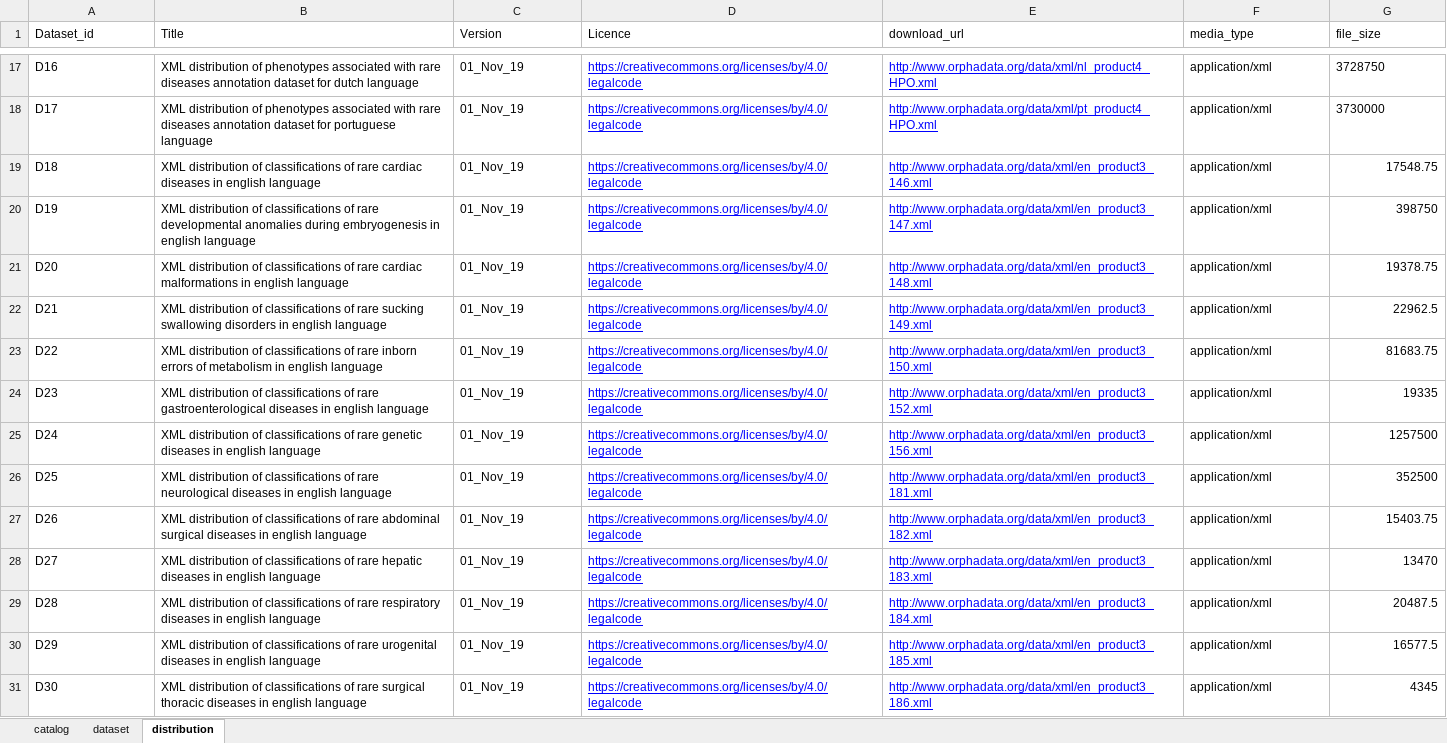
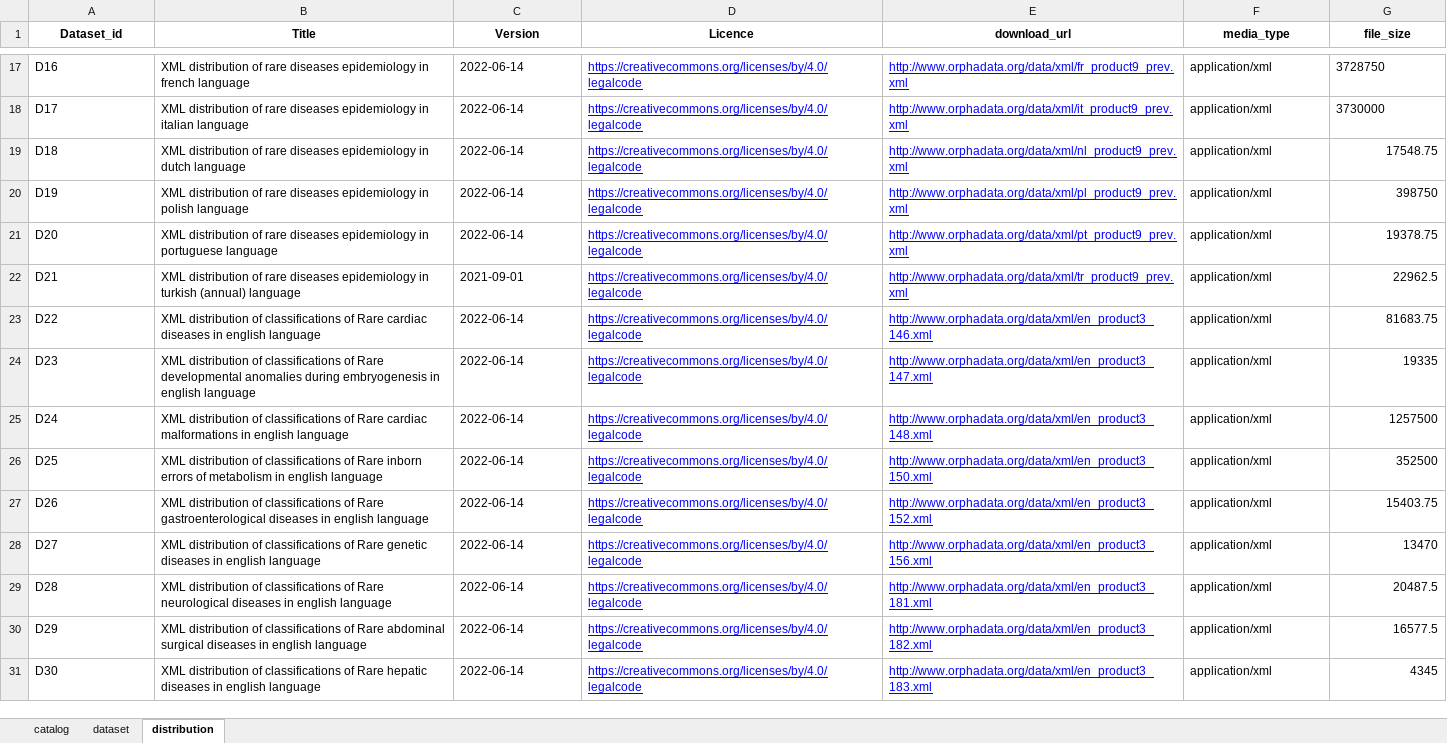
Before and after one commit to Orphanet/orphadata-fdp-populator, an Excel workbook: input/FAIRData.xlsx, sheet distribution, drawn as a sheet; only a part is shown, gaps mark what is left out; values as stored, in another font and other column widths than the file's, no borders; the diff covers the shown part only; the diff names each change by its address in the sheet, - before the commit and + after, or states it on an @@ line.

```diff
--- a/input/FAIRData.xlsx (sheet distribution)
+++ b/input/FAIRData.xlsx (sheet distribution)
@@ A1:G1 bold: off → on, alignment: left → center @@
-B17 (Title): …distribution of phenotypes associated with rare diseases annotation dataset for dutch language
+B17 (Title): …distribution of rare diseases epidemiology in french language
-C17:C21 (Version): 01_Nov_19
+C17:C21 (Version): 2022-06-14
-E17 (download_url): http://www.orphadata.org/data/xml/nl_product4_HPO.xml
+E17 (download_url): http://www.orphadata.org/data/xml/fr_product9_prev.xml
-B18 (Title): …distribution of phenotypes associated with rare diseases annotation dataset for portuguese language
+B18 (Title): …distribution of rare diseases epidemiology in italian language
-E18 (download_url): http://www.orphadata.org/data/xml/pt_product4_HPO.xml
+E18 (download_url): http://www.orphadata.org/data/xml/it_product9_prev.xml
-B19 (Title): …distribution of classifications of rare cardiac diseases in english language
+B19 (Title): …distribution of rare diseases epidemiology in dutch language
-E19 (download_url): http://www.orphadata.org/data/xml/en_product3_146.xml
+E19 (download_url): http://www.orphadata.org/data/xml/nl_product9_prev.xml
-B20 (Title): …distribution of classifications of rare developmental anomalies during embryogenesis in english language
+B20 (Title): …distribution of rare diseases epidemiology in polish language
-E20 (download_url): http://www.orphadata.org/data/xml/en_product3_147.xml
+E20 (download_url): http://www.orphadata.org/data/xml/pl_product9_prev.xml
-B21 (Title): …distribution of classifications of rare cardiac malformations in english language
+B21 (Title): …distribution of rare diseases epidemiology in portuguese language
-E21 (download_url): http://www.orphadata.org/data/xml/en_product3_148.xml
+E21 (download_url): http://www.orphadata.org/data/xml/pt_product9_prev.xml
-B22 (Title): …distribution of classifications of rare sucking swallowing disorders in english language
+B22 (Title): …distribution of rare diseases epidemiology in turkish (annual) language
-C22 (Version): 01_Nov_19
+C22 (Version): 2021-09-01
-E22 (download_url): http://www.orphadata.org/data/xml/en_product3_149.xml
+E22 (download_url): http://www.orphadata.org/data/xml/tr_product9_prev.xml
-B23 (Title): …classifications of rare inborn errors of metabolism in english…
+B23 (Title): …classifications of Rare cardiac diseases in english…
-C23:C31 (Version): 01_Nov_19
+C23:C31 (Version): 2022-06-14
-E23 (download_url): http://www.orphadata.org/data/xml/en_product3_150.xml
+E23 (download_url): http://www.orphadata.org/data/xml/en_product3_146.xml
-B24 (Title): …classifications of rare gastroenterological diseases in english…
+B24 (Title): …classifications of Rare developmental anomalies during embryogenesis in english…
-E24 (download_url): http://www.orphadata.org/data/xml/en_product3_152.xml
+E24 (download_url): http://www.orphadata.org/data/xml/en_product3_147.xml
-B25 (Title): …classifications of rare genetic diseases in english…
+B25 (Title): …classifications of Rare cardiac malformations in english…
-E25 (download_url): http://www.orphadata.org/data/xml/en_product3_156.xml
+E25 (download_url): http://www.orphadata.org/data/xml/en_product3_148.xml
-B26 (Title): …classifications of rare neurological diseases in english…
+B26 (Title): …classifications of Rare inborn errors of metabolism in english…
-E26 (download_url): http://www.orphadata.org/data/xml/en_product3_181.xml
+E26 (download_url): http://www.orphadata.org/data/xml/en_product3_150.xml
-B27 (Title): …classifications of rare abdominal surgical diseases in…
+B27 (Title): …classifications of Rare gastroenterological diseases in…
-E27 (download_url): http://www.orphadata.org/data/xml/en_product3_182.xml
+E27 (download_url): http://www.orphadata.org/data/xml/en_product3_152.xml
-B28 (Title): …classifications of rare hepatic diseases in…
+B28 (Title): …classifications of Rare genetic diseases in…
-E28 (download_url): http://www.orphadata.org/data/xml/en_product3_183.xml
+E28 (download_url): http://www.orphadata.org/data/xml/en_product3_156.xml
-B29 (Title): …classifications of rare respiratory diseases in…
+B29 (Title): …classifications of Rare neurological diseases in…
-E29 (download_url): http://www.orphadata.org/data/xml/en_product3_184.xml
+E29 (download_url): http://www.orphadata.org/data/xml/en_product3_181.xml
-B30 (Title): …classifications of rare urogenital diseases in…
+B30 (Title): …classifications of Rare abdominal surgical diseases in…
-E30 (download_url): http://www.orphadata.org/data/xml/en_product3_185.xml
+E30 (download_url): http://www.orphadata.org/data/xml/en_product3_182.xml
-B31 (Title): …classifications of rare surgical thoracic diseases in…
+B31 (Title): …classifications of Rare hepatic diseases in…
-E31 (download_url): http://www.orphadata.org/data/xml/en_product3_186.xml
+E31 (download_url): http://www.orphadata.org/data/xml/en_product3_183.xml
```
Also changed, not shown: 17 added rows and 149 edited cells elsewhere in this sheet, sheet dataset, sheet catalog, 16 other files.
